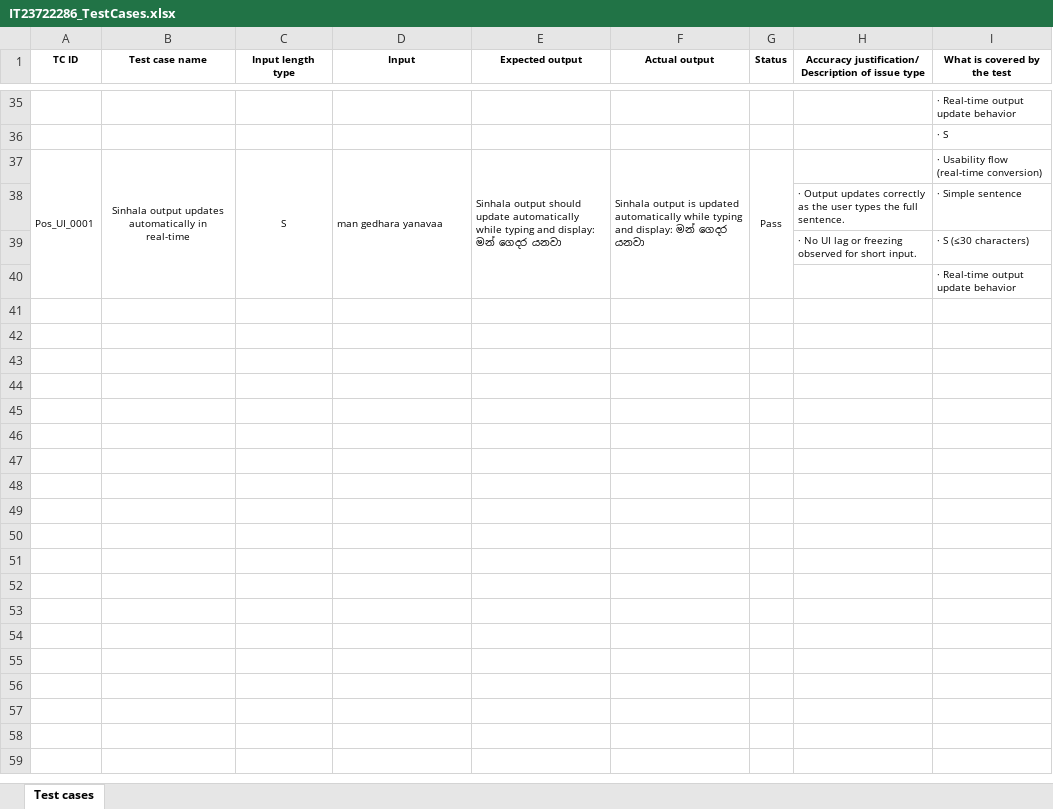
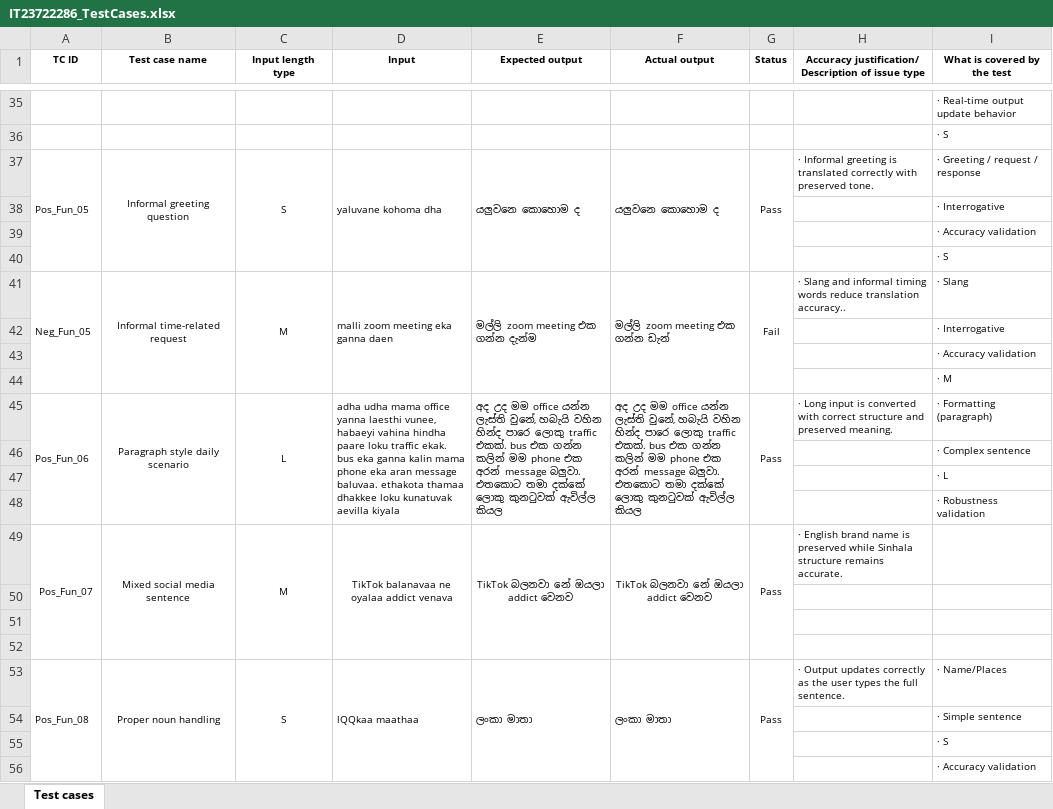
Before and after one commit to AkinduGunasekara/singlish-to-sinhala-playwright-it23722286, an Excel workbook: IT23722286_TestCases.xlsx, sheet Test cases, drawn as a sheet; only a part is shown, gaps mark what is left out; values as stored, in another font and other column widths than the file's, no borders; removed rows and columns are numbered as before the commit, all else as after; the diff covers the shown part only; the diff names each change by its address in the sheet, - before the commit and + after, or states it on an @@ line.

Commit message:
Add Playwright test cases for Singlish to Sinhala translator

```diff
--- a/IT23722286_TestCases.xlsx (sheet Test cases)
+++ b/IT23722286_TestCases.xlsx (sheet Test cases)
+row 37: Pos_Fun_05 | Informal greeting question | S | yaluvane kohoma dha | යලුවනෙ කොහොම ද | යලුවනෙ කොහොම ද | Pass | · Informal greeting is translated correctly with preserved tone. | · Greeting / request / response
+row 38:  |  |  |  |  |  |  |  | · Interrogative
+row 39:  |  |  |  |  |  |  |  | · Accuracy validation
+row 40:  |  |  |  |  |  |  |  | · S
+row 41: Neg_Fun_05 | Informal time-related request | M | malli zoom meeting eka ganna daen | මල්ලි zoom meeting එක ගන්න දැන්ම | මල්ලි zoom meeting එක ගන්න ඩැන් | Fail | · Slang and informal timing words reduce translation accuracy.. | · Slang
+row 42:  |  |  |  |  |  |  |  | · Interrogative
+row 43:  |  |  |  |  |  |  |  | · Accuracy validation
+row 44:  |  |  |  |  |  |  |  | · M
+row 45: Pos_Fun_06 | Paragraph style daily scenario | L | adha udha mama office yanna laesthi vunee, habaeyi vahina hindha paare loku traffic ekak. bus eka ganna kalin mama phone eka aran message baluvaa. ethakota thamaa dhakkee loku kunatuvak aevilla kiyala | අද උද මම office යන්න ලැස්ති වුනේ, හබැයි වහින හින්ද පාරෙ ලොකු traffic එකක්. bus එක ගන්න කලින් මම phone එක අරන් message බලුවා. එතකොට තමා දක්කේ ලොකු කුනටුවක් ඇවිල්ල කියල | අද උද මම office යන්න ලැස්ති වුනේ, හබැයි වහින හින්ද පාරෙ ලොකු traffic එකක්. bus එක ගන්න කලින් මම phone එක අරන් message බලුවා. එතකොට තමා දක්කේ ලොකු කුනටුවක් ඇවිල්ල කියල | Pass | · Long input is converted with correct structure and preserved meaning. | · Formatting (paragraph)
+row 46:  |  |  |  |  |  |  |  | · Complex sentence
+row 47:  |  |  |  |  |  |  |  | · L
+row 48:  |  |  |  |  |  |  |  | · Robustness validation
+row 49: Pos_Fun_07 | Mixed social media sentence | M | TikTok balanavaa ne oyalaa addict venava | TikTok බලනවා නේ ඔයලා addict වෙනව | TikTok බලනවා නේ ඔයලා addict වෙනව | Pass | · English brand name is preserved while Sinhala structure remains accurate.
-row 50: Pos_UI_0001 | Sinhala output updates automatically in real-time | S | man gedhara yanavaa | Sinhala output should update automatically while typing and display: මන් ගෙදර යනවා | Sinhala output is updated automatically while typing and display: මන් ගෙදර යනවා | Pass |  | · Usability flow (real-time conversion)
+row 50: (empty)
-A37:A40 merged
-B37:B40 merged
-C37:C40 merged
-D37:D40 merged
-E37:E40 merged
-F37:F40 merged
-G37:G40 merged
-row 51:  |  |  |  |  |  |  | · Output updates correctly as the user types the full sentence. | · Simple sentence
+row 51: (empty)
-row 52:  |  |  |  |  |  |  | · No UI lag or freezing observed for short input. | · S (≤30 characters)
+row 52: (empty)
+row 53: Pos_Fun_08 | Proper noun handling | S | lQQkaa maathaa | ලංකා මාතා | ලංකා මාතා | Pass | · Output updates correctly as the user types the full sentence. | · Name/Places
+row 54:  |  |  |  |  |  |  |  | · Simple sentence
+row 55:  |  |  |  |  |  |  |  | · S
-I56 (What is covered by the test): · Real-time output update behavior
+I56 (What is covered by the test): · Accuracy validation
```
Also changed, not shown: 8 edited cells elsewhere in this sheet, 1 other file.
